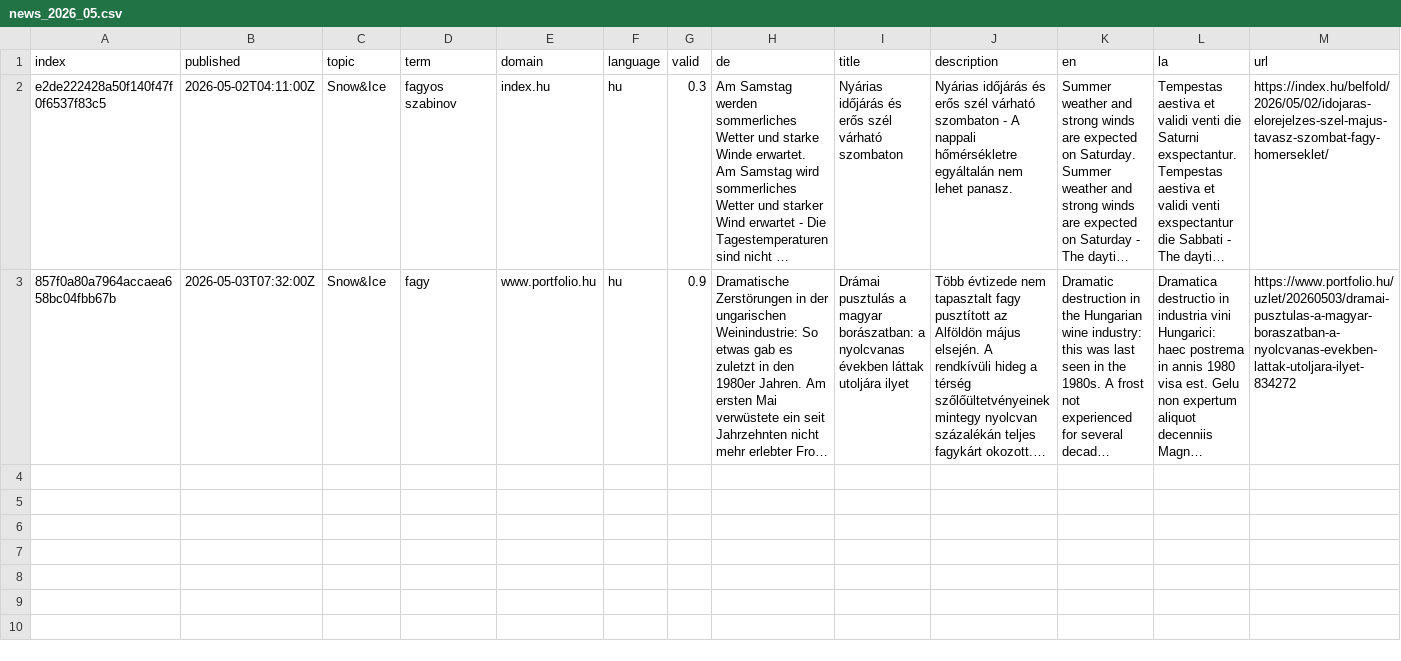
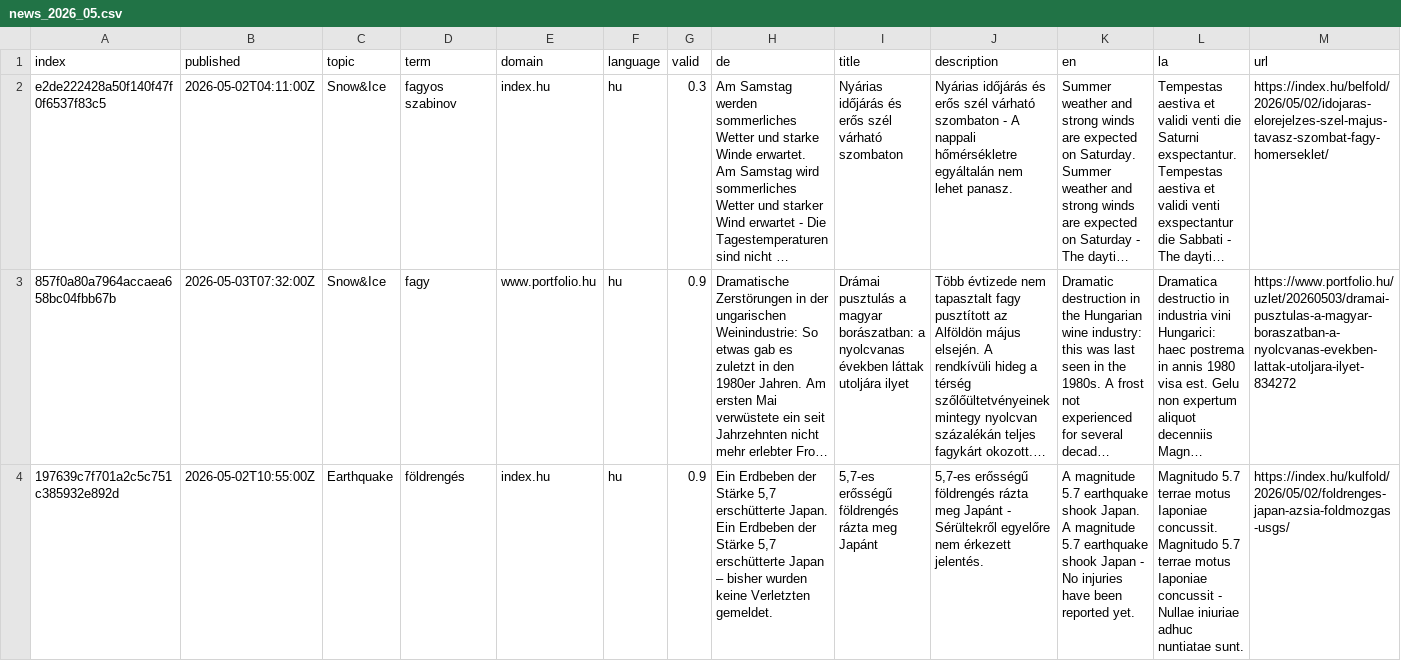
Before and after one commit to jens-news/hungarianExtremes, a CSV file: cxsv/news_2026_05.csv, drawn as a sheet; only a part is shown; long unchanged cells end in …; rows hold the shown columns only; the diff covers the shown part only; the diff names each change by its address in the sheet, - before the commit and + after, or states it on an @@ line.

```diff
--- a/cxsv/news_2026_05.csv
+++ b/cxsv/news_2026_05.csv
+row 4: 197639c7f701a2c5c751c385932e892d | 2026-05-02T10:55:00Z | Earthquake | földrengés | index.hu | hu | 0.9 | Ein Erdbeben der Stärke 5,7 erschütterte Japan. Ein Erdbeben der Stärke 5,7 erschütterte Japan – bisher wurden keine Verletzten gemeldet. | 5,7-es erősségű földrengés rázta meg Japánt | 5,7-es erősségű földrengés rázta meg Japánt - Sérültekről egyelőre nem érkezett jelentés. | A magnitude 5.7 earthquake shook Japan. A magnitude 5.7 earthquake shook Japan - No injuries have been reported yet. | Magnitudo 5.7 terrae motus Iaponiae concussit. Magnitudo 5.7 terrae motus Iaponiae concussit - Nullae iniuriae adhuc nuntiatae sunt. | https://index.hu/kulfold/2026/05/02/foldrenges-japan-azsia-foldmozgas-usgs/
```
Also changed, not shown: 3 added rows elsewhere in this file, terms.csv, 1 other file.
